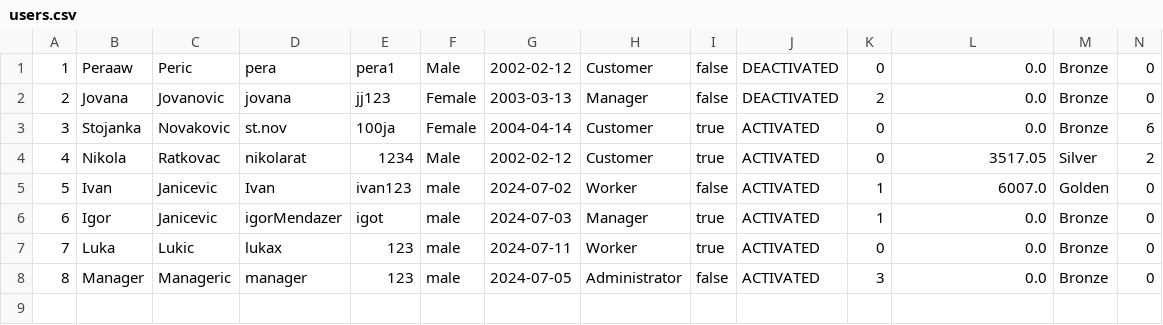
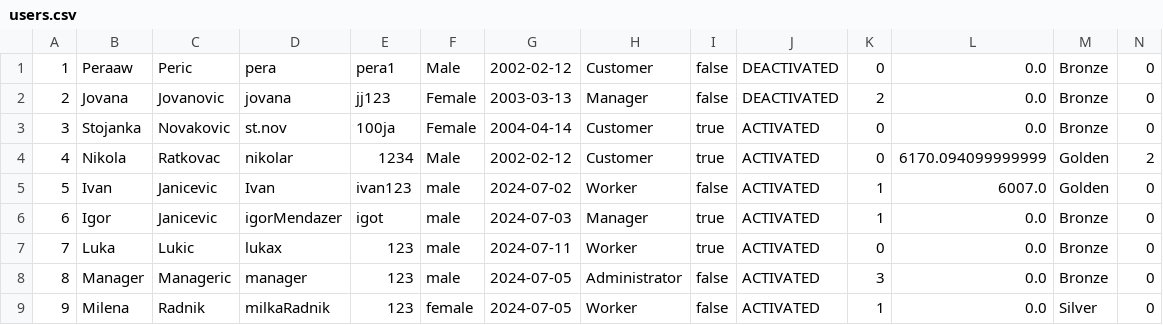
Before and after one commit to ratkovac/Choco-Factory-App, a CSV file: Backend/WebShopAppREST/src/main/webapp/users.csv, drawn as a sheet.

Commit message:
Fixed: Worker-registration and Purchase-method

```diff
--- a/Backend/WebShopAppREST/src/main/webapp/users.csv
+++ b/Backend/WebShopAppREST/src/main/webapp/users.csv
@@ -2,4 +2,4 @@
 2;Jovana;Jovanovic;jovana;jj123;Female;2003-03-13;Manager;false;DEACTIVATED;2;0.0;Bronze;0
-3;Stojanka;Novakovic;st.nov;100ja;Female;2004-04-14;Customer;true;ACTIVATED;0;0.0;Bronze;6
-4;Nikola;Ratkovac;nikolarat;1234;Male;2002-02-12;Customer;true;ACTIVATED;0;3517.05;Silver;2
+3;Stojanka;Novakovic;st.nov;100ja;Female;2004-04-14;Customer;true;ACTIVATED;0;0.0;Bronze;0
+4;Nikola;Ratkovac;nikolar;1234;Male;2002-02-12;Customer;true;ACTIVATED;0;6170.094099999999;Golden;2
 5;Ivan;Janicevic;Ivan;ivan123;male;2024-07-02;Worker;false;ACTIVATED;1;6007.0;Golden;0
@@ -8 +8,2 @@
 8;Manager;Manageric;manager;123;male;2024-07-05;Administrator;false;ACTIVATED;3;0.0;Bronze;0
+9;Milena;Radnik;milkaRadnik;123;female;2024-07-05;Worker;false;ACTIVATED;1;0.0;Silver;0
```
Also changed, not shown: Backend/WebShopAppREST/src/main/webapp/chocolates.csv, Backend/WebShopAppREST/src/main/webapp/purchases.csv, 13 other files.
